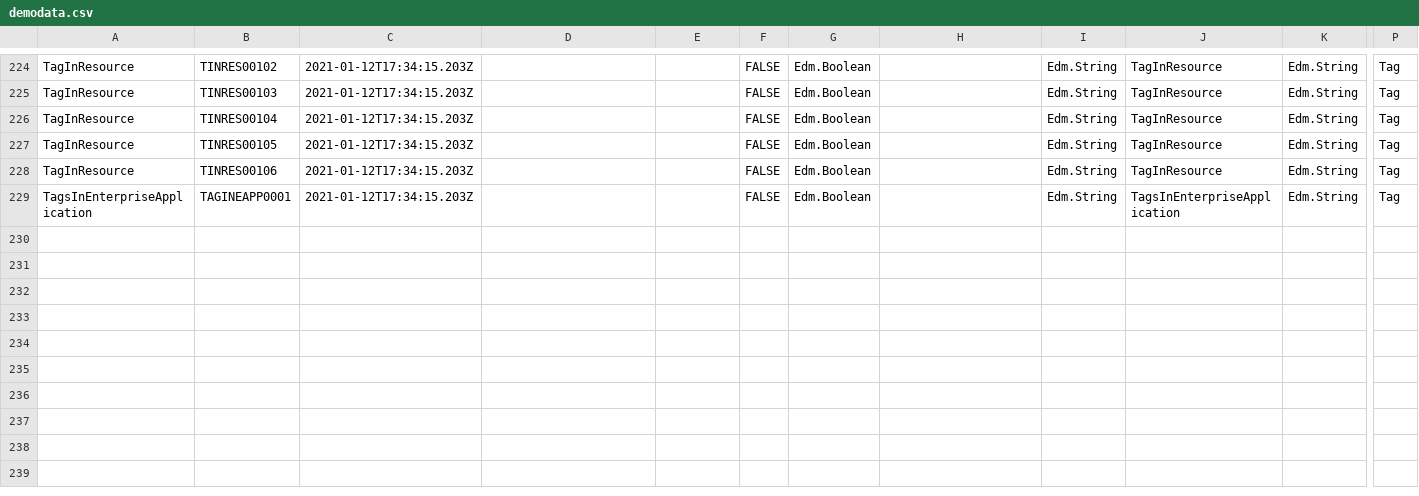
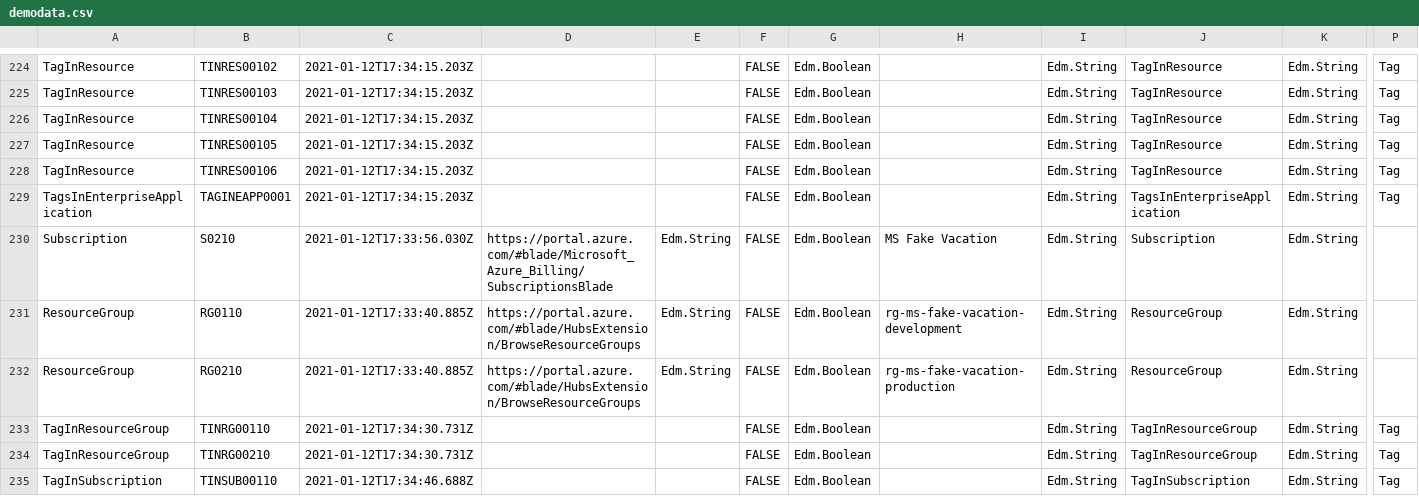
Before and after one commit to nicolgit/whoiswho, a CSV file: marketing/demodata/demodata.csv, drawn as a sheet; only a part is shown, gaps mark what is left out; rows hold the shown columns only; the diff names each change by its address in the sheet, - before the commit and + after, or states it on an @@ line.

```diff
--- a/marketing/demodata/demodata.csv
+++ b/marketing/demodata/demodata.csv
+row 230: Subscription | S0210 | 2021-01-12T17:33:56.030Z | https://portal.azure.com/#blade/Microsoft_Azure_Billing/SubscriptionsBlade | Edm.String | FALSE | Edm.Boolean | MS Fake Vacation | Edm.String | Subscription | Edm.String
+row 231: ResourceGroup | RG0110 | 2021-01-12T17:33:40.885Z | https://portal.azure.com/#blade/HubsExtension/BrowseResourceGroups | Edm.String | FALSE | Edm.Boolean | rg-ms-fake-vacation-development | Edm.String | ResourceGroup | Edm.String
+row 232: ResourceGroup | RG0210 | 2021-01-12T17:33:40.885Z | https://portal.azure.com/#blade/HubsExtension/BrowseResourceGroups | Edm.String | FALSE | Edm.Boolean | rg-ms-fake-vacation-production | Edm.String | ResourceGroup | Edm.String
+row 233: TagInResourceGroup | TINRG00110 | 2021-01-12T17:34:30.731Z |  |  | FALSE | Edm.Boolean |  | Edm.String | TagInResourceGroup | Edm.String | Tag
+row 234: TagInResourceGroup | TINRG00210 | 2021-01-12T17:34:30.731Z |  |  | FALSE | Edm.Boolean |  | Edm.String | TagInResourceGroup | Edm.String | Tag
+row 235: TagInSubscription | TINSUB00110 | 2021-01-12T17:34:46.688Z |  |  | FALSE | Edm.Boolean |  | Edm.String | TagInSubscription | Edm.String | Tag
```
Also changed, not shown: 1 other file.
